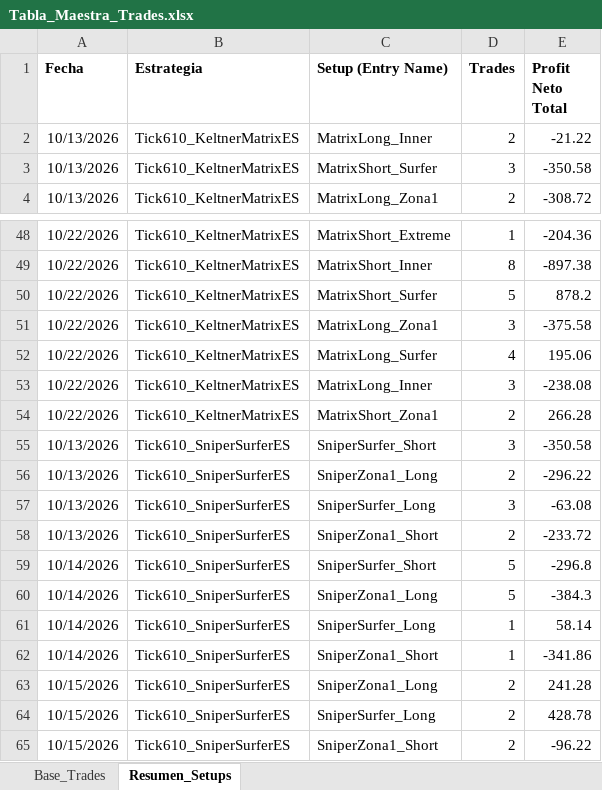
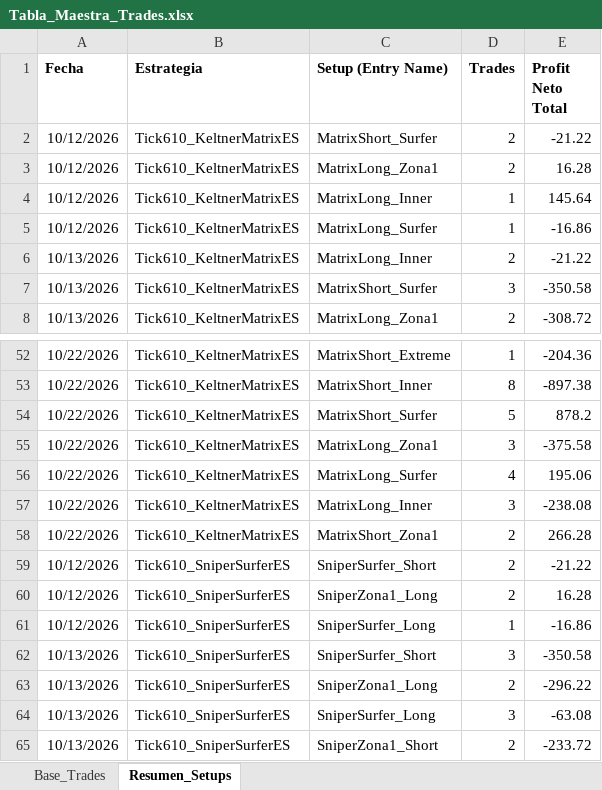
Before and after one commit to cvegabello/EstrategiasNT8, an Excel workbook: ReportesTrades/Tabla_Maestra_Trades.xlsx, sheet Resumen_Setups, drawn as a sheet; only a part is shown, gaps mark what is left out; the shorter side is filled out with more unchanged rows; values as stored, in another font and other column widths than the file's, no borders; the diff names each change by its address in the sheet, - before the commit and + after, or states it on an @@ line.

```diff
--- a/ReportesTrades/Tabla_Maestra_Trades.xlsx (sheet Resumen_Setups)
+++ b/ReportesTrades/Tabla_Maestra_Trades.xlsx (sheet Resumen_Setups)
+row 2: 10/12/2026 | Tick610_KeltnerMatrixES | MatrixShort_Surfer | 2 | -21.22
+row 3: 10/12/2026 | Tick610_KeltnerMatrixES | MatrixLong_Zona1 | 2 | 16.28
+row 4: 10/12/2026 | Tick610_KeltnerMatrixES | MatrixLong_Inner | 1 | 145.64
+row 5: 10/12/2026 | Tick610_KeltnerMatrixES | MatrixLong_Surfer | 1 | -16.86
+row 59: 10/12/2026 | Tick610_SniperSurferES | SniperSurfer_Short | 2 | -21.22
+row 60: 10/12/2026 | Tick610_SniperSurferES | SniperZona1_Long | 2 | 16.28
+row 61: 10/12/2026 | Tick610_SniperSurferES | SniperSurfer_Long | 1 | -16.86
```
Also changed, not shown: sheet Base_Trades, ReportesTrades/Tabla_Maestra_Consolidada.xlsx, 3 other files.
